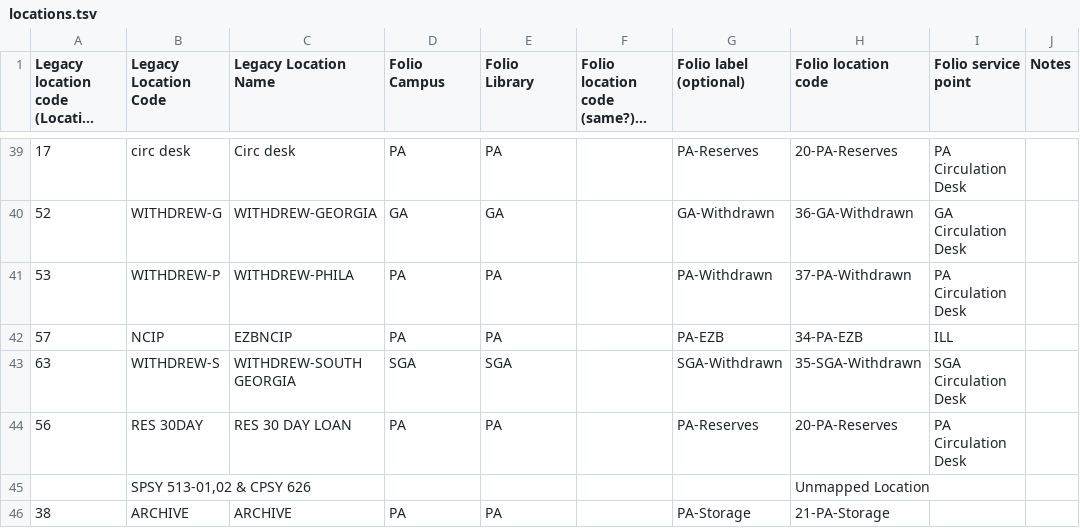
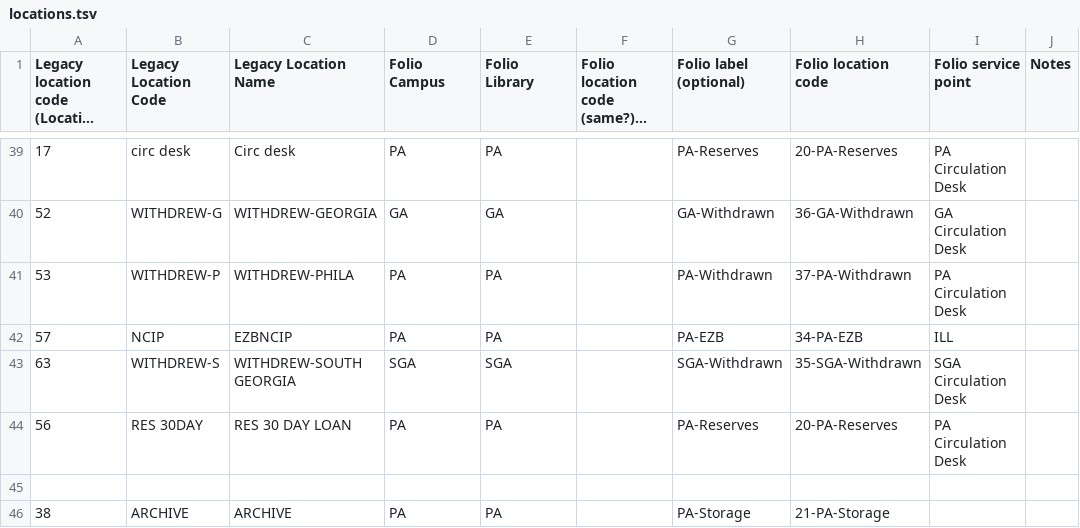
Before and after one commit to indexdata/folio-import, a TSV file: etc/pcom/locations.tsv, drawn as a sheet; only a part is shown, gaps mark what is left out; long unchanged cells end in …; the diff names each change by its address in the sheet, - before the commit and + after, or states it on an @@ line.

```diff
--- a/etc/pcom/locations.tsv
+++ b/etc/pcom/locations.tsv
-row 45:  | SPSY 513-01,02 & CPSY 626 |  |  |  |  |  | Unmapped Location
+row 45: (empty)
```
Also changed, not shown: etc/pcom/mtypes.tsv.
